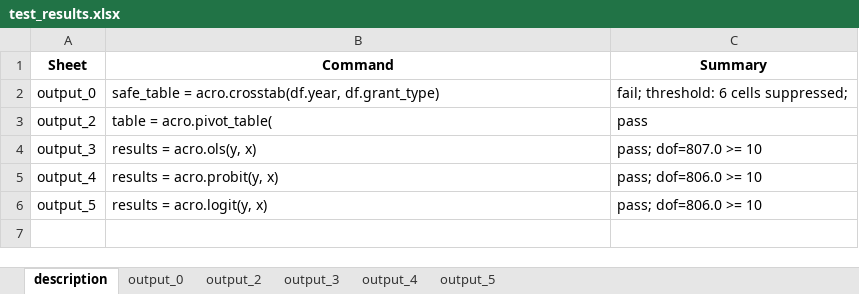
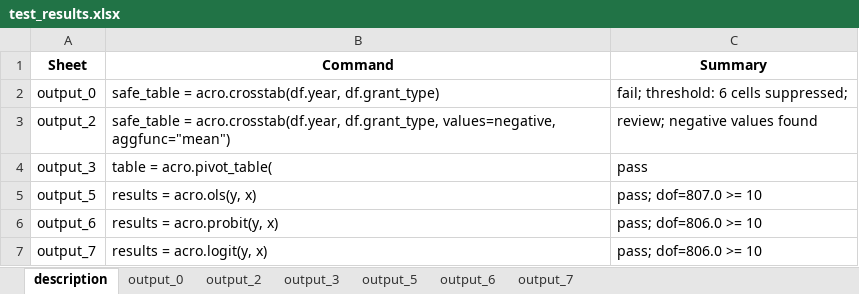
Before and after one commit to AI-SDC/ACRO, an Excel workbook: notebooks/test_results.xlsx, sheet description, drawn as a sheet; values as stored, in another font and other column widths than the file's, no borders; removed rows and columns are numbered as before the commit, all else as after; the diff names each change by its address in the sheet, - before the commit and + after, or states it on an @@ line.

Commit message:
check for negative values in tables

```diff
--- a/notebooks/test_results.xlsx (sheet description)
+++ b/notebooks/test_results.xlsx (sheet description)
-sheet tab: output_4
+sheet tab: output_6
+sheet tab: output_7
-B3 (Command): table = acro.pivot_table(
+B3 (Command): safe_table = acro.crosstab(df.year, df.grant_type, values=negative, aggfunc="mean")
-C3 (Summary): pass
+C3 (Summary): review; negative values found
-B4 (Command): results = acro.ols(y, x)
+B4 (Command): table = acro.pivot_table(
-C4 (Summary): pass; dof=807.0 >= 10
+C4 (Summary): pass
-row 5: output_4 | results = acro.probit(y, x) | pass; dof=806.0 >= 10
-B5 (Command): results = acro.logit(y, x)
+B5 (Command): results = acro.ols(y, x)
-C5 (Summary): pass; dof=806.0 >= 10
+C5 (Summary): pass; dof=807.0 >= 10
+row 6: output_6 | results = acro.probit(y, x) | pass; dof=806.0 >= 10
+row 7: output_7 | results = acro.logit(y, x) | pass; dof=806.0 >= 10
```
Also changed, not shown: sheet output_3, sheet output_5, sheet output_2, 3 other files.
